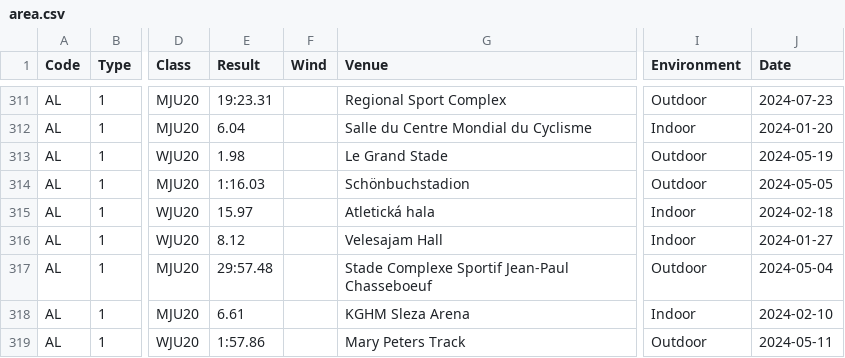
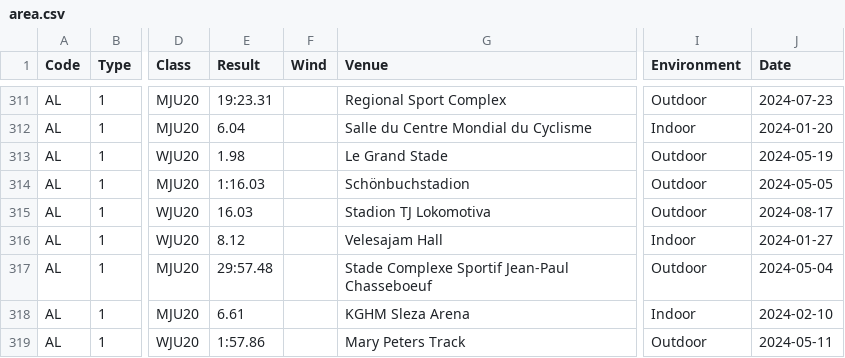
Before and after one commit to nimarion/records, a CSV file: leads/u20/area.csv, drawn as a sheet; only a part is shown, gaps mark what is left out; the diff names each change by its address in the sheet, - before the commit and + after, or states it on an @@ line.

```diff
--- a/leads/u20/area.csv
+++ b/leads/u20/area.csv
-E315 (Result): 15.97
+E315 (Result): 16.03
-G315 (Venue): Atletická hala
+G315 (Venue): Stadion TJ Lokomotiva
-I315 (Environment): Indoor
+I315 (Environment): Outdoor
-J315 (Date): 2024-02-18
+J315 (Date): 2024-08-17
```
